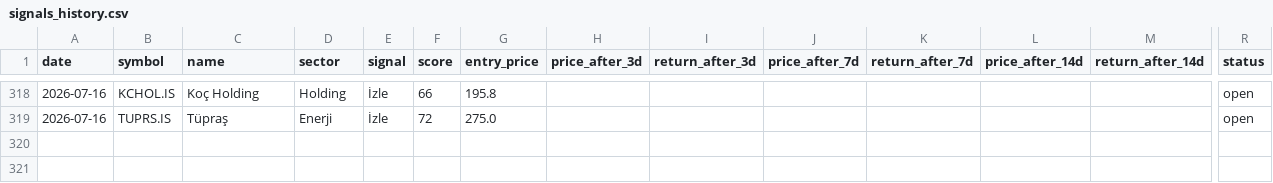
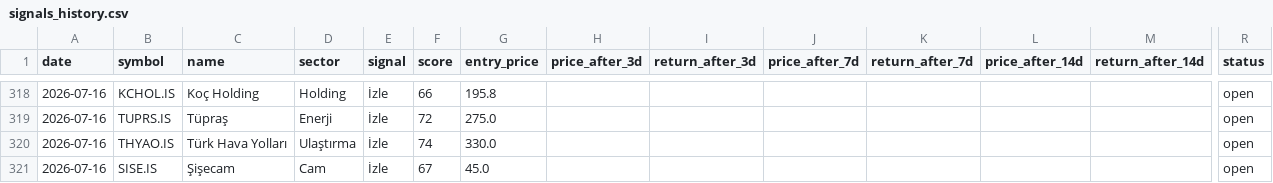
Before and after one commit to semreerol/BistTraderBot, a CSV file: data/signals_history.csv, drawn as a sheet; only a part is shown, gaps mark what is left out; rows hold the shown columns only; the diff names each change by its address in the sheet, - before the commit and + after, or states it on an @@ line.

```diff
--- a/data/signals_history.csv
+++ b/data/signals_history.csv
+row 320: 2026-07-16 | THYAO.IS | Türk Hava Yolları | Ulaştırma | İzle | 74 | 330.0 |  |  |  |  |  |  | open
+row 321: 2026-07-16 | SISE.IS | Şişecam | Cam | İzle | 67 | 45.0 |  |  |  |  |  |  | open
```
